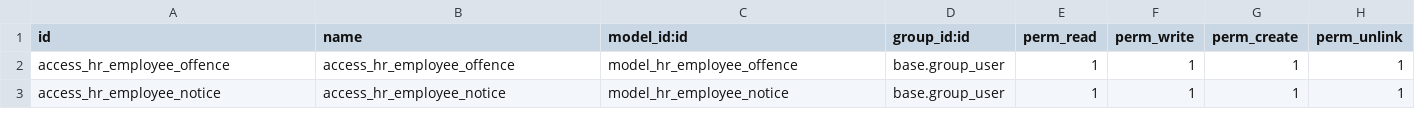
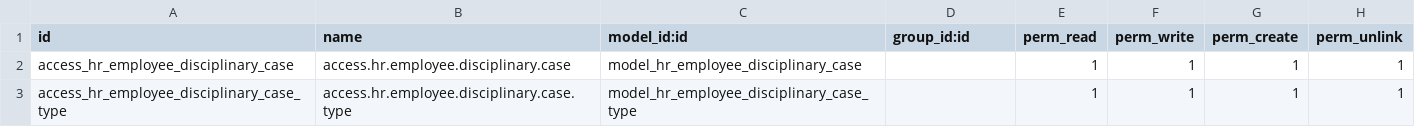
Before and after one commit to farhanrashad/igt1, a CSV file: de_employee_disciplinary_case/security/ir.model.access.csv, drawn as a sheet.

Commit message:
updated employee disciplinary case

```diff
--- a/de_employee_disciplinary_case/security/ir.model.access.csv
+++ b/de_employee_disciplinary_case/security/ir.model.access.csv
@@ -1,3 +1,3 @@
 id,name,model_id:id,group_id:id,perm_read,perm_write,perm_create,perm_unlink
-access_hr_employee_offence,access_hr_employee_offence,model_hr_employee_offence,base.group_user,1,1,1,1
-access_hr_employee_notice,access_hr_employee_notice,model_hr_employee_notice,base.group_user,1,1,1,1
+access_hr_employee_disciplinary_case,access.hr.employee.disciplinary.case,model_hr_employee_disciplinary_case,,1,1,1,1
+access_hr_employee_disciplinary_case_type,access.hr.employee.disciplinary.case.type,model_hr_employee_disciplinary_case_type,,1,1,1,1
```
Also changed, not shown: 4 other files.
